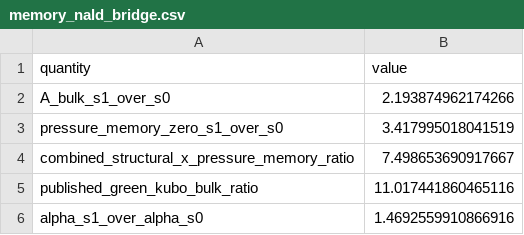
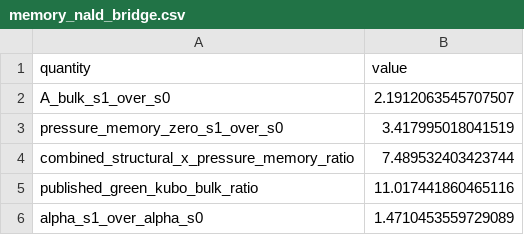
Before and after one commit to ZacconeAlessio/NALD_viscosity, a CSV file: benchmarks/kobayashi_2026/mode_results/memory_nald_bridge.csv, drawn as a sheet.

Commit message:
Update memory bridge ratio after acoustic fix

```diff
--- a/benchmarks/kobayashi_2026/mode_results/memory_nald_bridge.csv
+++ b/benchmarks/kobayashi_2026/mode_results/memory_nald_bridge.csv
@@ -1,6 +1,6 @@
 quantity,value
-A_bulk_s1_over_s0,2.193874962174266
+A_bulk_s1_over_s0,2.1912063545707507
 pressure_memory_zero_s1_over_s0,3.417995018041519
-combined_structural_x_pressure_memory_ratio,7.498653690917667
+combined_structural_x_pressure_memory_ratio,7.489532403423744
 published_green_kubo_bulk_ratio,11.017441860465116
-alpha_s1_over_alpha_s0,1.4692559910866916
+alpha_s1_over_alpha_s0,1.4710453559729089
```
